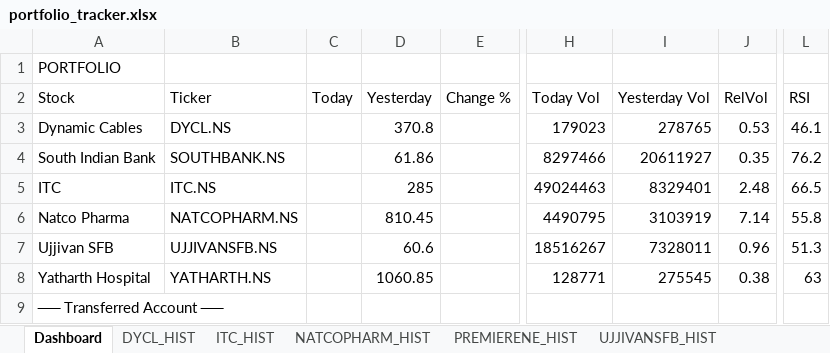
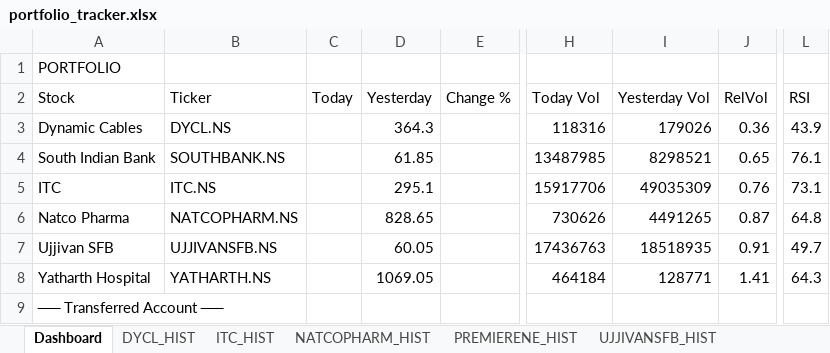
Before and after one commit to sams3011/portfolio-tracker, an Excel workbook: data/portfolio_tracker.xlsx, sheet Dashboard, drawn as a sheet; only a part is shown, gaps mark what is left out; values as stored, in another font and other column widths than the file's, no borders; the diff covers the shown part only; the diff names each change by its address in the sheet, - before the commit and + after, or states it on an @@ line.

```diff
--- a/data/portfolio_tracker.xlsx (sheet Dashboard)
+++ b/data/portfolio_tracker.xlsx (sheet Dashboard)
-D3 (Yesterday): 370.8
+D3 (Yesterday): 364.3
-H3 (Today Vol): 179023
+H3 (Today Vol): 118316
-I3 (Yesterday Vol): 278765
+I3 (Yesterday Vol): 179026
-J3 (RelVol): 0.53
+J3 (RelVol): 0.36
-L3 (RSI): 46.1
+L3 (RSI): 43.9
-D4 (Yesterday): 61.86
+D4 (Yesterday): 61.85
-H4 (Today Vol): 8297466
+H4 (Today Vol): 13487985
-I4 (Yesterday Vol): 20611927
+I4 (Yesterday Vol): 8298521
-J4 (RelVol): 0.35
+J4 (RelVol): 0.65
-L4 (RSI): 76.2
+L4 (RSI): 76.1
-D5 (Yesterday): 285
+D5 (Yesterday): 295.1
-H5 (Today Vol): 49024463
+H5 (Today Vol): 15917706
-I5 (Yesterday Vol): 8329401
+I5 (Yesterday Vol): 49035309
-J5 (RelVol): 2.48
+J5 (RelVol): 0.76
-L5 (RSI): 66.5
+L5 (RSI): 73.1
-D6 (Yesterday): 810.45
+D6 (Yesterday): 828.65
-H6 (Today Vol): 4490795
+H6 (Today Vol): 730626
-I6 (Yesterday Vol): 3103919
+I6 (Yesterday Vol): 4491265
-J6 (RelVol): 7.14
+J6 (RelVol): 0.87
-L6 (RSI): 55.8
+L6 (RSI): 64.8
-D7 (Yesterday): 60.6
+D7 (Yesterday): 60.05
-H7 (Today Vol): 18516267
+H7 (Today Vol): 17436763
-I7 (Yesterday Vol): 7328011
+I7 (Yesterday Vol): 18518935
-J7 (RelVol): 0.96
+J7 (RelVol): 0.91
-L7 (RSI): 51.3
+L7 (RSI): 49.7
-D8 (Yesterday): 1060.85
+D8 (Yesterday): 1069.05
-H8 (Today Vol): 128771
+H8 (Today Vol): 464184
-I8 (Yesterday Vol): 275545
+I8 (Yesterday Vol): 128771
-J8 (RelVol): 0.38
+J8 (RelVol): 1.41
-L8 (RSI): 63
+L8 (RSI): 64.3
```
Also changed, not shown: 55 edited cells elsewhere in this sheet, sheet SOUTHBANK_HIST, sheet BFLAFL_HIST, sheet RENUKA_HIST, sheet VISHWARAJ_HIST, sheet ITC_HIST, sheet PREMIERENE_HIST, 10 more sheets, 1 other file.
